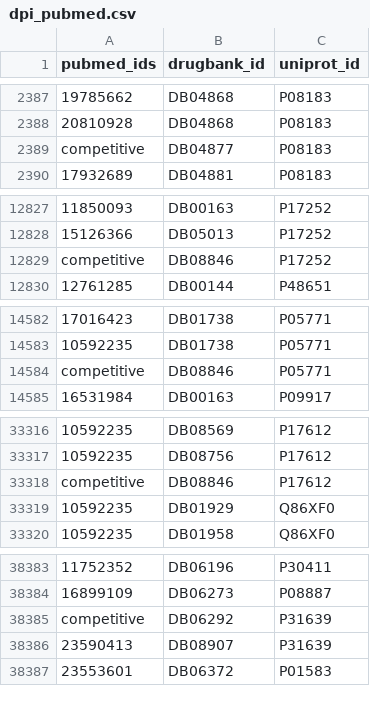
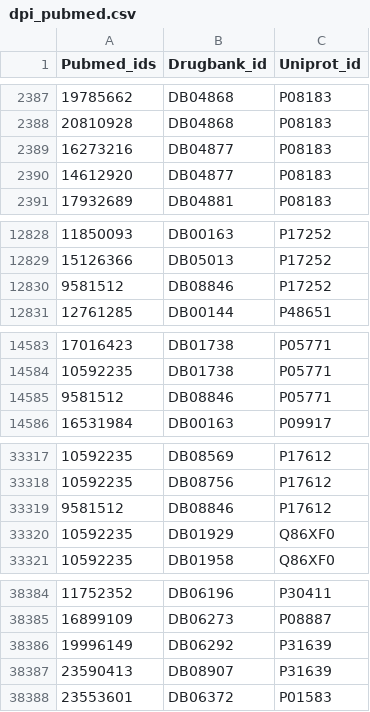
Before and after one commit to SDM-TIB/Project_Scientific_DB_Programming, a CSV file: dataset/dpi_pubmed.csv, drawn as a sheet; only a part is shown, gaps mark what is left out; addresses are those after the commit; the diff names each change by its address in the sheet, - before the commit and + after, or states it on an @@ line.

```diff
--- a/dataset/dpi_pubmed.csv
+++ b/dataset/dpi_pubmed.csv
-A1: pubmed_ids
+A1: Pubmed_ids
-B1: drugbank_id
+B1: Drugbank_id
-C1: uniprot_id
+C1: Uniprot_id
-A2389 (Pubmed_ids): competitive
+A2389 (Pubmed_ids): 16273216
+row 2390: 14612920 | DB04877 | P08183
-A12830 (Pubmed_ids): competitive
+A12830 (Pubmed_ids): 9581512
-A14585 (Pubmed_ids): competitive
+A14585 (Pubmed_ids): 9581512
-A33319 (Pubmed_ids): competitive
+A33319 (Pubmed_ids): 9581512
-A38386 (Pubmed_ids): competitive
+A38386 (Pubmed_ids): 19996149
```
Also changed, not shown: dataset/Drugs.csv, dataset/graph/mapping_ddidpi_Study_datasets_stats.csv, 9 other files.
